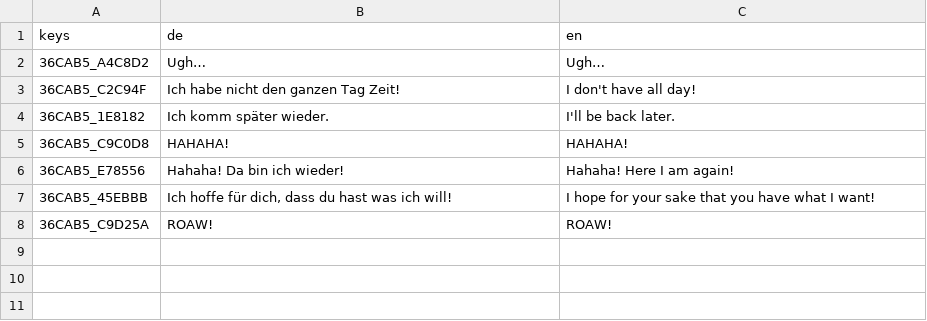
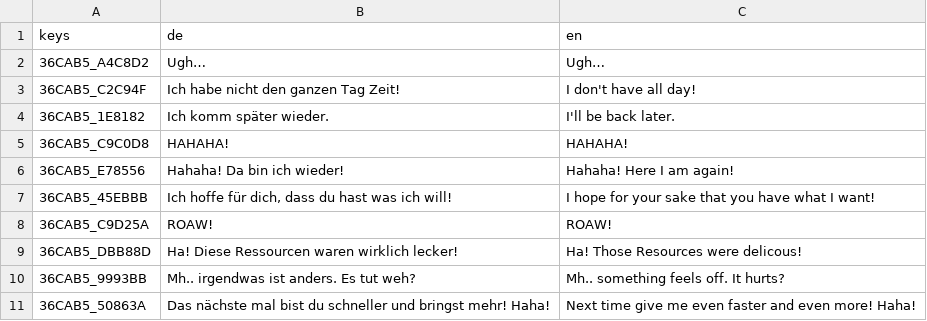
Before and after one commit to LSXAC/Whispering_Island, a CSV file: Whispering Life Data/Sub Systems/Dialogue System/Dialogues/Monster/MonsterIsland.csv, drawn as a sheet; the diff names each change by its address in the sheet, - before the commit and + after, or states it on an @@ line.

Commit message:
Updated Translations for Hitting Dialogue

```diff
--- a/Whispering Life Data/Sub Systems/Dialogue System/Dialogues/Monster/MonsterIsland.csv
+++ b/Whispering Life Data/Sub Systems/Dialogue System/Dialogues/Monster/MonsterIsland.csv
+row 9: 36CAB5_DBB88D | Ha! Diese Ressourcen waren wirklich lecker! | Ha! Those Resources were delicous!
+row 10: 36CAB5_9993BB | Mh.. irgendwas ist anders. Es tut weh? | Mh.. something feels off. It hurts?
+row 11: 36CAB5_50863A | Das nächste mal bist du schneller und bringst mehr! Haha! | Next time give me even faster and even more! Haha!
```
Also changed, not shown: 4 other files.
